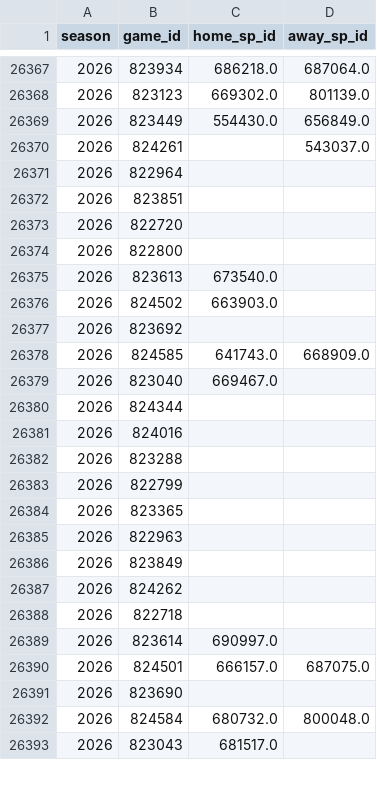
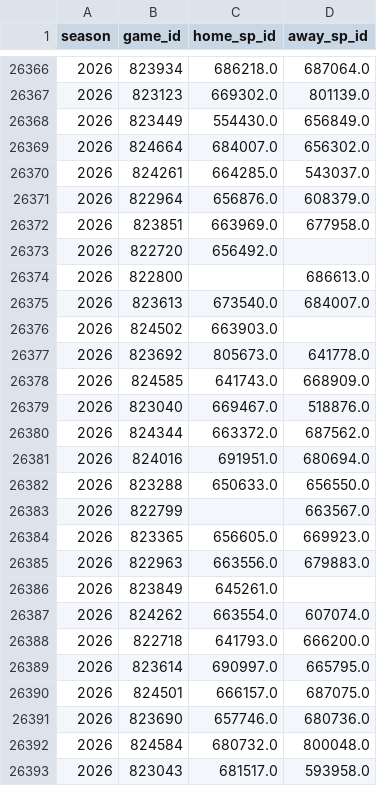
Before and after one commit to JarvisLee511/mlb-playoff-predictor-2026, a CSV file: data/probables.csv, drawn as a sheet; only a part is shown, gaps mark what is left out; the diff covers the shown part only.

```diff
--- a/data/probables.csv
+++ b/data/probables.csv
@@ -26369,25 +26368,26 @@ season,game_id,home_sp_id,away_sp_id
 2026,823449,554430.0,656849.0
-2026,824261,,543037.0
-2026,822964,,
-2026,823851,,
-2026,822720,,
-2026,822800,,
-2026,823613,673540.0,
+2026,824664,684007.0,656302.0
+2026,824261,664285.0,543037.0
+2026,822964,656876.0,608379.0
+2026,823851,663969.0,677958.0
+2026,822720,656492.0,
+2026,822800,,686613.0
+2026,823613,673540.0,684007.0
 2026,824502,663903.0,
-2026,823692,,
+2026,823692,805673.0,641778.0
 2026,824585,641743.0,668909.0
-2026,823040,669467.0,
-2026,824344,,
-2026,824016,,
-2026,823288,,
-2026,822799,,
-2026,823365,,
-2026,822963,,
-2026,823849,,
-2026,824262,,
-2026,822718,,
-2026,823614,690997.0,
+2026,823040,669467.0,518876.0
+2026,824344,663372.0,687562.0
+2026,824016,691951.0,680694.0
+2026,823288,650633.0,656550.0
+2026,822799,,663567.0
+2026,823365,656605.0,669923.0
+2026,822963,663556.0,679883.0
+2026,823849,645261.0,
+2026,824262,663554.0,607074.0
+2026,822718,641793.0,666200.0
+2026,823614,690997.0,665795.0
 2026,824501,666157.0,687075.0
-2026,823690,,
+2026,823690,657746.0,680736.0
 2026,824584,680732.0,800048.0
-2026,823043,681517.0,
+2026,823043,681517.0,593958.0
```
Also changed, not shown: 38 edited cells elsewhere in this file, data/predictions_log.csv, outputs/calibration.csv, 11 other files.
